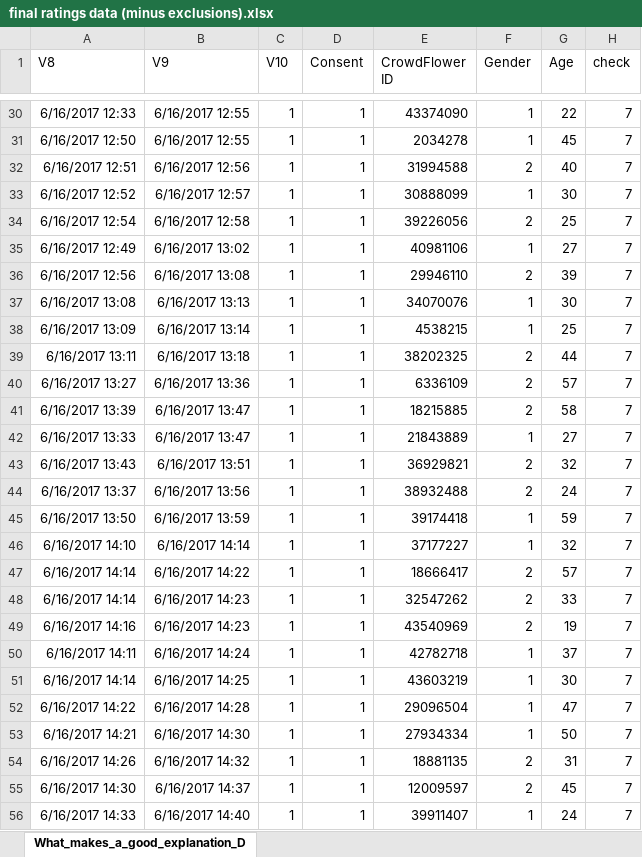
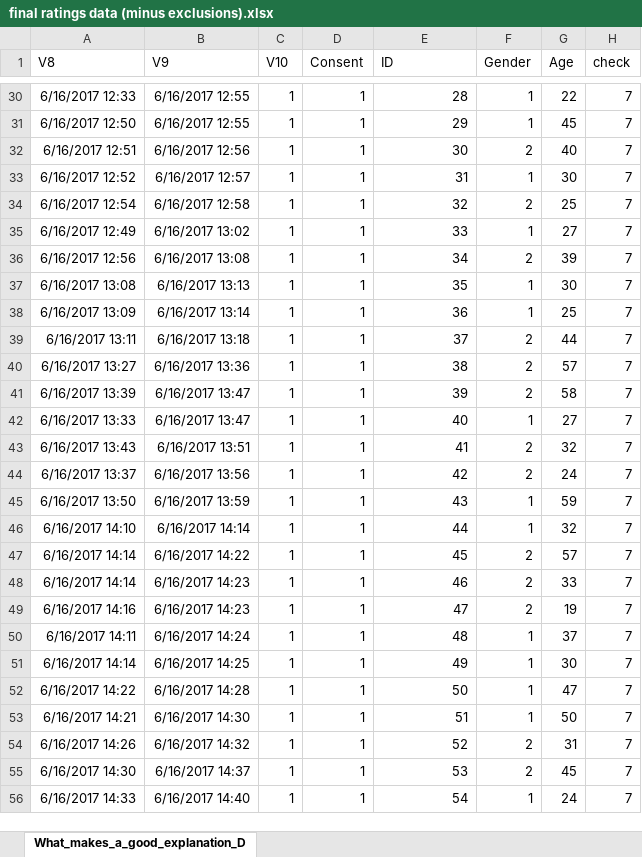
Before and after one commit to ajstewartlang/Explanatory-Goodness-of-Fit, an Excel workbook: final ratings data (minus exclusions).xlsx, sheet What_makes_a_good_explanation_D, drawn as a sheet; only a part is shown, gaps mark what is left out; values as stored, in another font and other column widths than the file's, no borders; the diff covers the shown part only; the diff names each change by its address in the sheet, - before the commit and + after, or states it on an @@ line.

```diff
--- a/final ratings data (minus exclusions).xlsx (sheet What_makes_a_good_explanation_D)
+++ b/final ratings data (minus exclusions).xlsx (sheet What_makes_a_good_explanation_D)
-E1: CrowdFlower ID
+E1: ID
-E30 (ID): 43374090
+E30 (ID): 28
-E31 (ID): 2034278
+E31 (ID): 29
-E32 (ID): 31994588
+E32 (ID): 30
-E33 (ID): 30888099
+E33 (ID): 31
-E34 (ID): 39226056
+E34 (ID): 32
-E35 (ID): 40981106
+E35 (ID): 33
-E36 (ID): 29946110
+E36 (ID): 34
-E37 (ID): 34070076
+E37 (ID): 35
-E38 (ID): 4538215
+E38 (ID): 36
-E39 (ID): 38202325
+E39 (ID): 37
-E40 (ID): 6336109
+E40 (ID): 38
-E41 (ID): 18215885
+E41 (ID): 39
-E42 (ID): 21843889
+E42 (ID): 40
-E43 (ID): 36929821
+E43 (ID): 41
-E44 (ID): 38932488
+E44 (ID): 42
-E45 (ID): 39174418
+E45 (ID): 43
-E46 (ID): 37177227
+E46 (ID): 44
-E47 (ID): 18666417
+E47 (ID): 45
-E48 (ID): 32547262
+E48 (ID): 46
-E49 (ID): 43540969
+E49 (ID): 47
-E50 (ID): 42782718
+E50 (ID): 48
-E51 (ID): 43603219
+E51 (ID): 49
-E52 (ID): 29096504
+E52 (ID): 50
-E53 (ID): 27934334
+E53 (ID): 51
-E54 (ID): 18881135
+E54 (ID): 52
-E55 (ID): 12009597
+E55 (ID): 53
-E56 (ID): 39911407
+E56 (ID): 54
```
Also changed, not shown: 122 edited cells elsewhere in this sheet, 7 other files.
